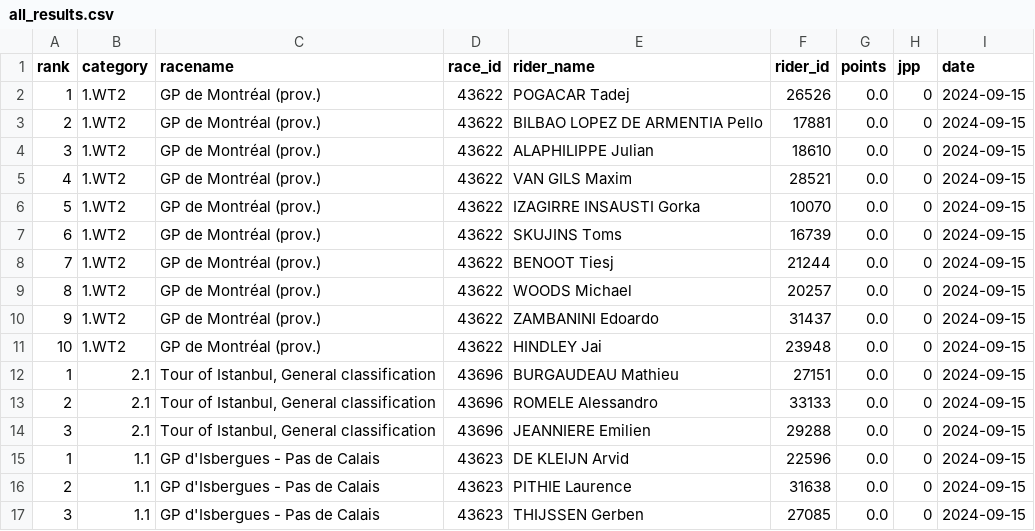
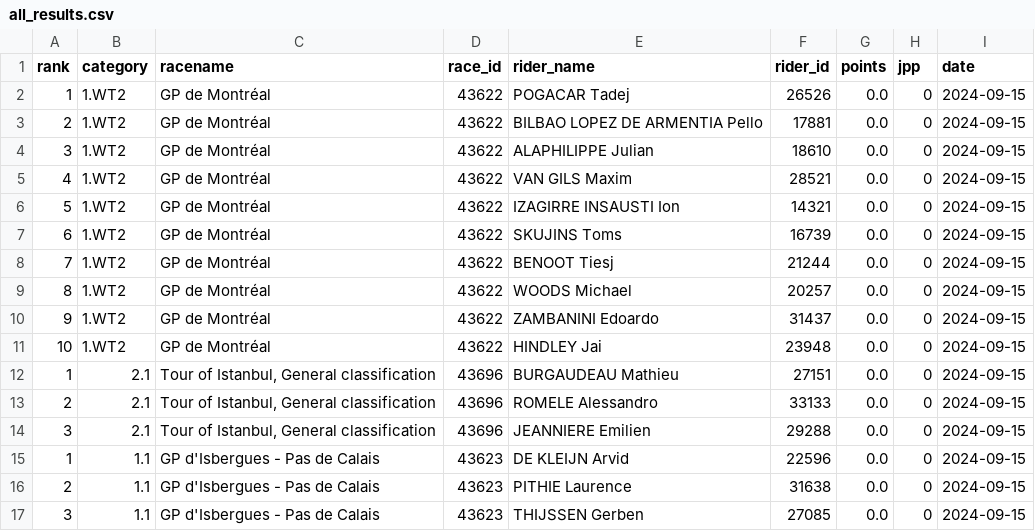
Before and after one commit to wijnandb/wielerspel2024, a CSV file: _data/all_results.csv, drawn as a sheet; only a part is shown.

Commit message:
New results at 2024-09-15T21:08:07

```diff
--- a/_data/all_results.csv
+++ b/_data/all_results.csv
@@ -1,12 +1,12 @@
 rank,category,racename,race_id,rider_name,rider_id,points,jpp,date
-1,1.WT2,GP de Montréal (prov.),43622,POGACAR Tadej,26526,0.0,0,2024-09-15
-2,1.WT2,GP de Montréal (prov.),43622,BILBAO LOPEZ DE ARMENTIA Pello,17881,0.0,0,2024-09-15
-3,1.WT2,GP de Montréal (prov.),43622,ALAPHILIPPE Julian,18610,0.0,0,2024-09-15
-4,1.WT2,GP de Montréal (prov.),43622,VAN GILS Maxim,28521,0.0,0,2024-09-15
-5,1.WT2,GP de Montréal (prov.),43622,IZAGIRRE INSAUSTI Gorka,10070,0.0,0,2024-09-15
-6,1.WT2,GP de Montréal (prov.),43622,SKUJINS Toms,16739,0.0,0,2024-09-15
-7,1.WT2,GP de Montréal (prov.),43622,BENOOT Tiesj,21244,0.0,0,2024-09-15
-8,1.WT2,GP de Montréal (prov.),43622,WOODS Michael,20257,0.0,0,2024-09-15
-9,1.WT2,GP de Montréal (prov.),43622,ZAMBANINI Edoardo,31437,0.0,0,2024-09-15
-10,1.WT2,GP de Montréal (prov.),43622,HINDLEY Jai,23948,0.0,0,2024-09-15
+1,1.WT2,GP de Montréal,43622,POGACAR Tadej,26526,0.0,0,2024-09-15
+2,1.WT2,GP de Montréal,43622,BILBAO LOPEZ DE ARMENTIA Pello,17881,0.0,0,2024-09-15
+3,1.WT2,GP de Montréal,43622,ALAPHILIPPE Julian,18610,0.0,0,2024-09-15
+4,1.WT2,GP de Montréal,43622,VAN GILS Maxim,28521,0.0,0,2024-09-15
+5,1.WT2,GP de Montréal,43622,IZAGIRRE INSAUSTI Ion,14321,0.0,0,2024-09-15
+6,1.WT2,GP de Montréal,43622,SKUJINS Toms,16739,0.0,0,2024-09-15
+7,1.WT2,GP de Montréal,43622,BENOOT Tiesj,21244,0.0,0,2024-09-15
+8,1.WT2,GP de Montréal,43622,WOODS Michael,20257,0.0,0,2024-09-15
+9,1.WT2,GP de Montréal,43622,ZAMBANINI Edoardo,31437,0.0,0,2024-09-15
+10,1.WT2,GP de Montréal,43622,HINDLEY Jai,23948,0.0,0,2024-09-15
 1,2.1,"Tour of Istanbul, General classification",43696,BURGAUDEAU Mathieu,27151,0.0,0,2024-09-15
```
Also changed, not shown: _data/latest_results.csv.
